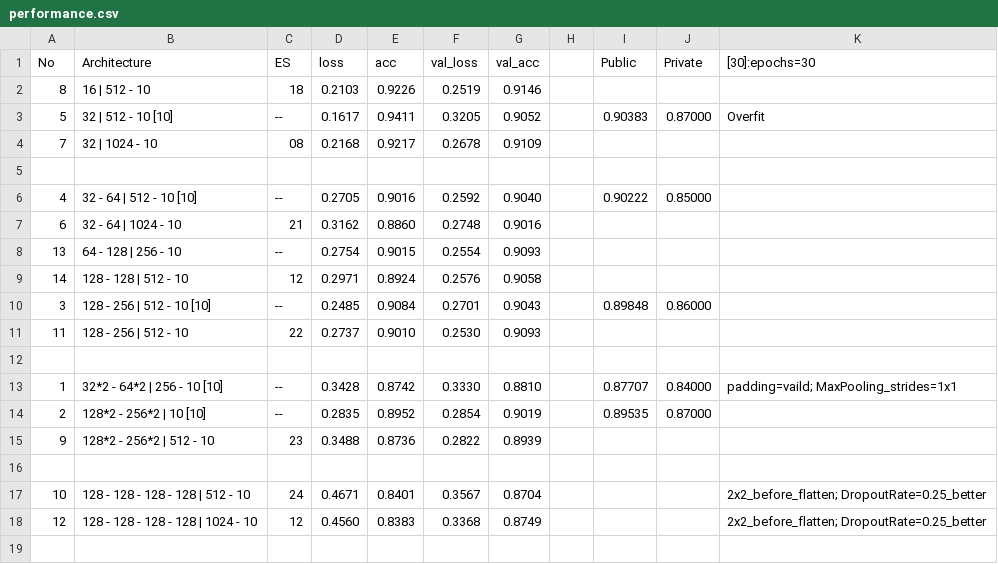
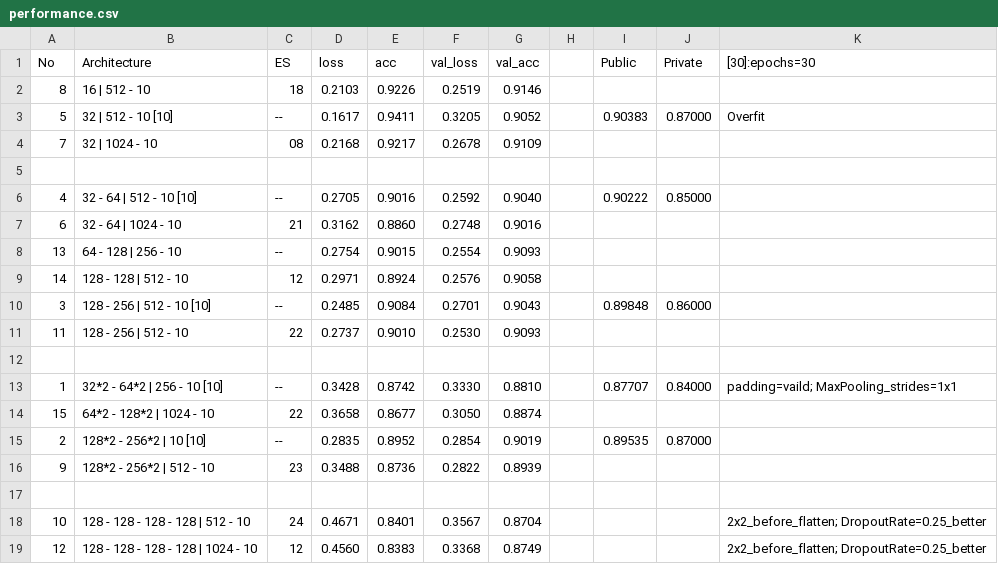
Before and after one commit to BillySilver/ADLxMLDS2017, a CSV file: hw0/performance.csv, drawn as a sheet; the diff names each change by its address in the sheet, - before the commit and + after, or states it on an @@ line.

```diff
--- a/hw0/performance.csv
+++ b/hw0/performance.csv
+row 14: 15 | 64*2 - 128*2 | 1024 - 10 | 22 | 0.3658 | 0.8677 | 0.3050 | 0.8874
```
Also changed, not shown: 2 other files.
